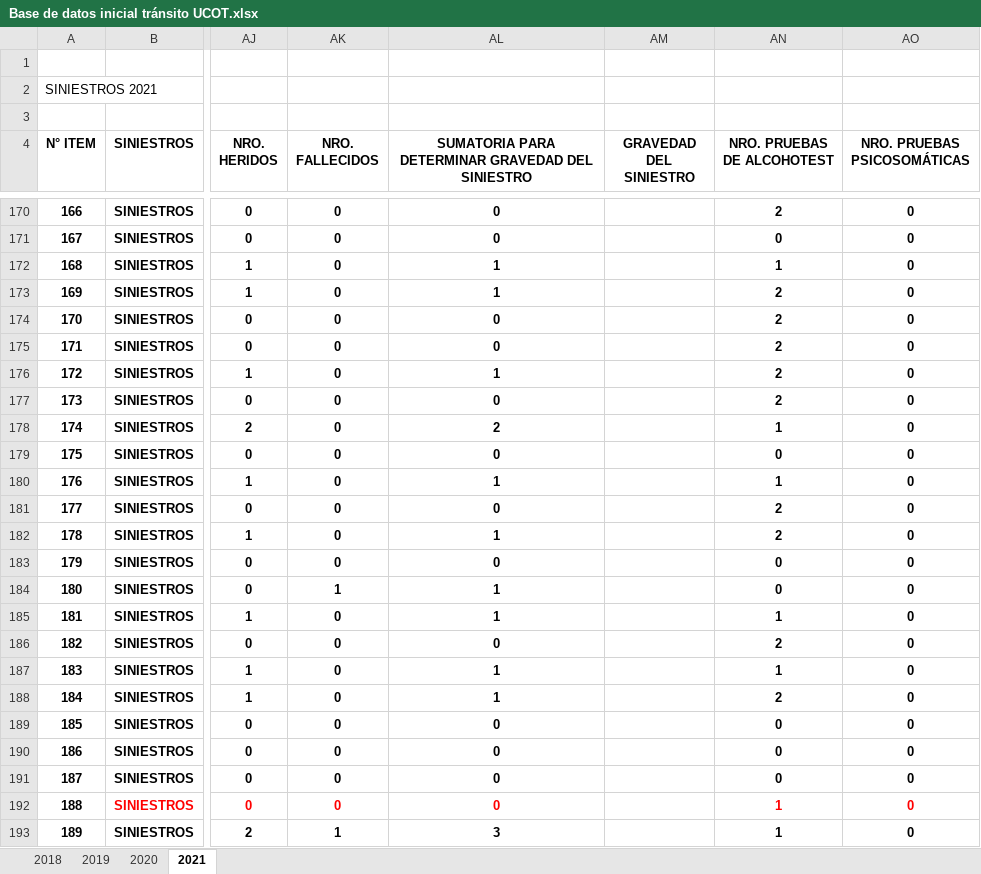
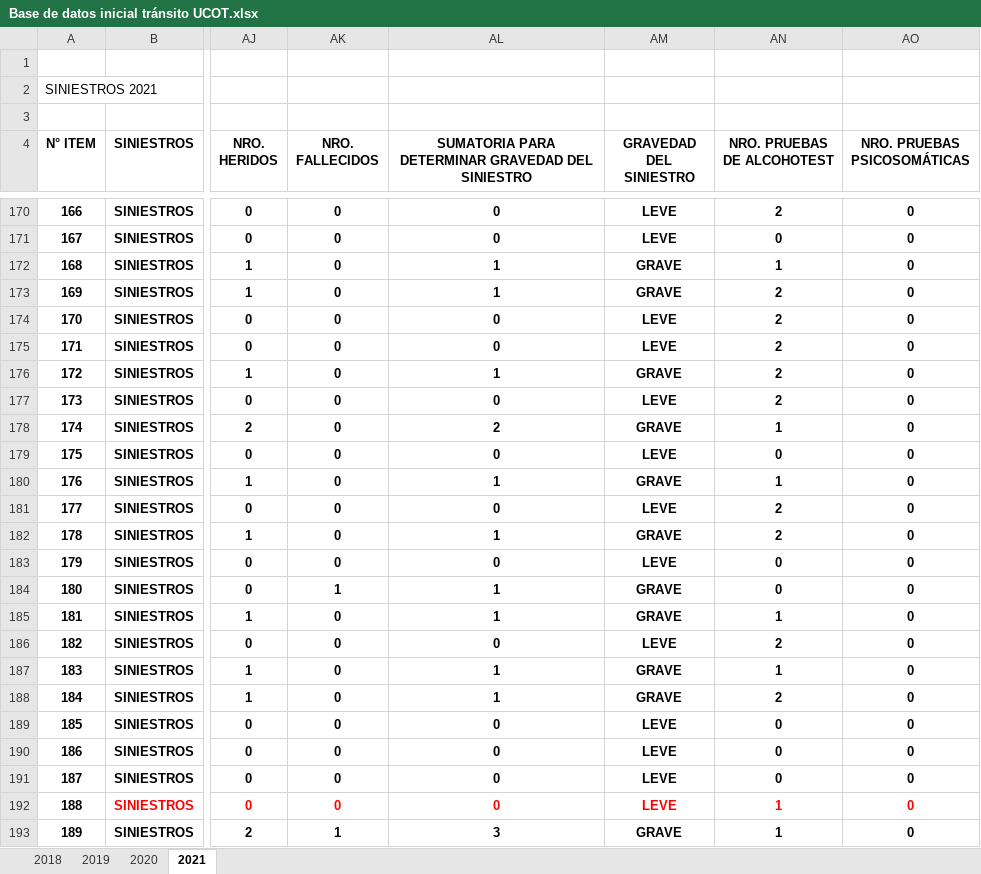
Before and after one commit to Orixstranger/DataMining_Accidentes_Transito_Canton_Loja, an Excel workbook: Base de datos/Base de datos inicial tránsito UCOT.xlsx, sheet 2021, drawn as a sheet; only a part is shown, gaps mark what is left out; values as stored, in another font and other column widths than the file's, no borders; the diff covers the shown part only; the diff names each change by its address in the sheet, - before the commit and + after, or states it on an @@ line.

```diff
--- a/Base de datos/Base de datos inicial tránsito UCOT.xlsx (sheet 2021)
+++ b/Base de datos/Base de datos inicial tránsito UCOT.xlsx (sheet 2021)
-AM170:AM171 (GRAVEDAD DEL SINIESTRO): (empty)
+AM170:AM171 (GRAVEDAD DEL SINIESTRO): LEVE
-AM172:AM173 (GRAVEDAD DEL SINIESTRO): (empty)
+AM172:AM173 (GRAVEDAD DEL SINIESTRO): GRAVE
-AM174:AM175 (GRAVEDAD DEL SINIESTRO): (empty)
+AM174:AM175 (GRAVEDAD DEL SINIESTRO): LEVE
-AM176 (GRAVEDAD DEL SINIESTRO): (empty)
+AM176 (GRAVEDAD DEL SINIESTRO): GRAVE
-AM177 (GRAVEDAD DEL SINIESTRO): (empty)
+AM177 (GRAVEDAD DEL SINIESTRO): LEVE
-AM178 (GRAVEDAD DEL SINIESTRO): (empty)
+AM178 (GRAVEDAD DEL SINIESTRO): GRAVE
-AM179 (GRAVEDAD DEL SINIESTRO): (empty)
+AM179 (GRAVEDAD DEL SINIESTRO): LEVE
-AM180 (GRAVEDAD DEL SINIESTRO): (empty)
+AM180 (GRAVEDAD DEL SINIESTRO): GRAVE
-AM181 (GRAVEDAD DEL SINIESTRO): (empty)
+AM181 (GRAVEDAD DEL SINIESTRO): LEVE
-AM182 (GRAVEDAD DEL SINIESTRO): (empty)
+AM182 (GRAVEDAD DEL SINIESTRO): GRAVE
-AM183 (GRAVEDAD DEL SINIESTRO): (empty)
+AM183 (GRAVEDAD DEL SINIESTRO): LEVE
-AM184:AM185 (GRAVEDAD DEL SINIESTRO): (empty)
+AM184:AM185 (GRAVEDAD DEL SINIESTRO): GRAVE
-AM186 (GRAVEDAD DEL SINIESTRO): (empty)
+AM186 (GRAVEDAD DEL SINIESTRO): LEVE
-AM187:AM188 (GRAVEDAD DEL SINIESTRO): (empty)
+AM187:AM188 (GRAVEDAD DEL SINIESTRO): GRAVE
-AM189:AM192 (GRAVEDAD DEL SINIESTRO): (empty)
+AM189:AM192 (GRAVEDAD DEL SINIESTRO): LEVE
-AM193 (GRAVEDAD DEL SINIESTRO): (empty)
+AM193 (GRAVEDAD DEL SINIESTRO): GRAVE
```
Also changed, not shown: 298 edited cells elsewhere in this sheet, Base de datos/AT2019.xlsx, Base de datos/AT2020.xlsx, 1 other file.
